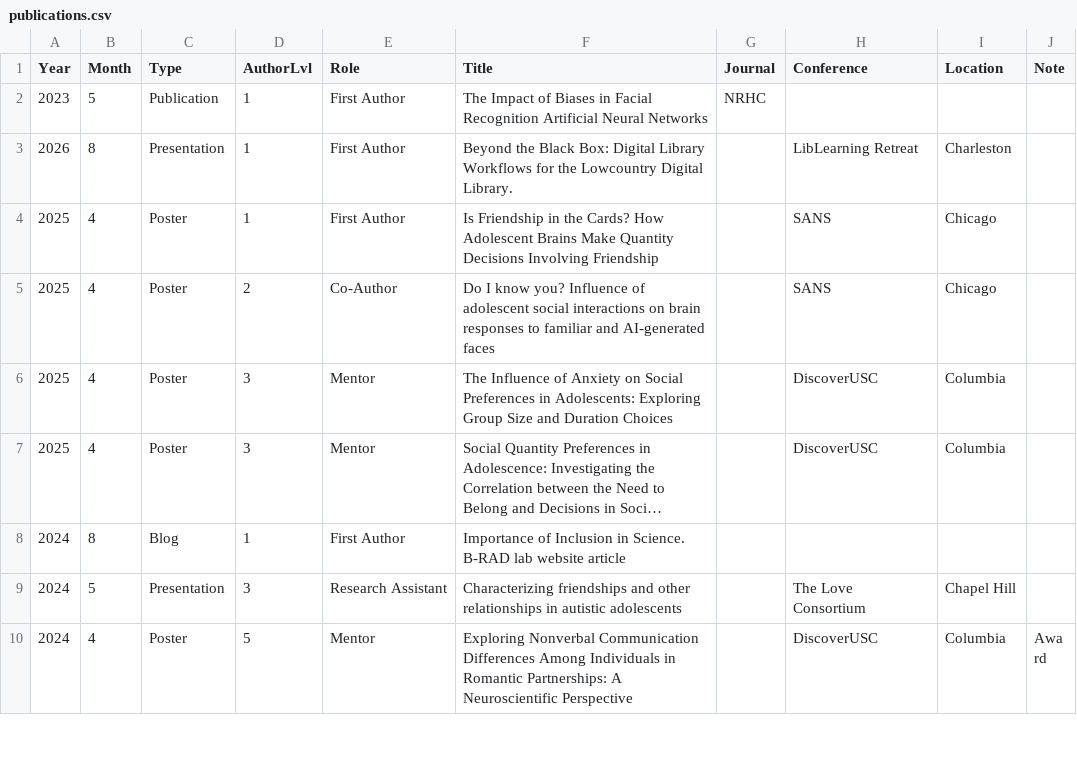
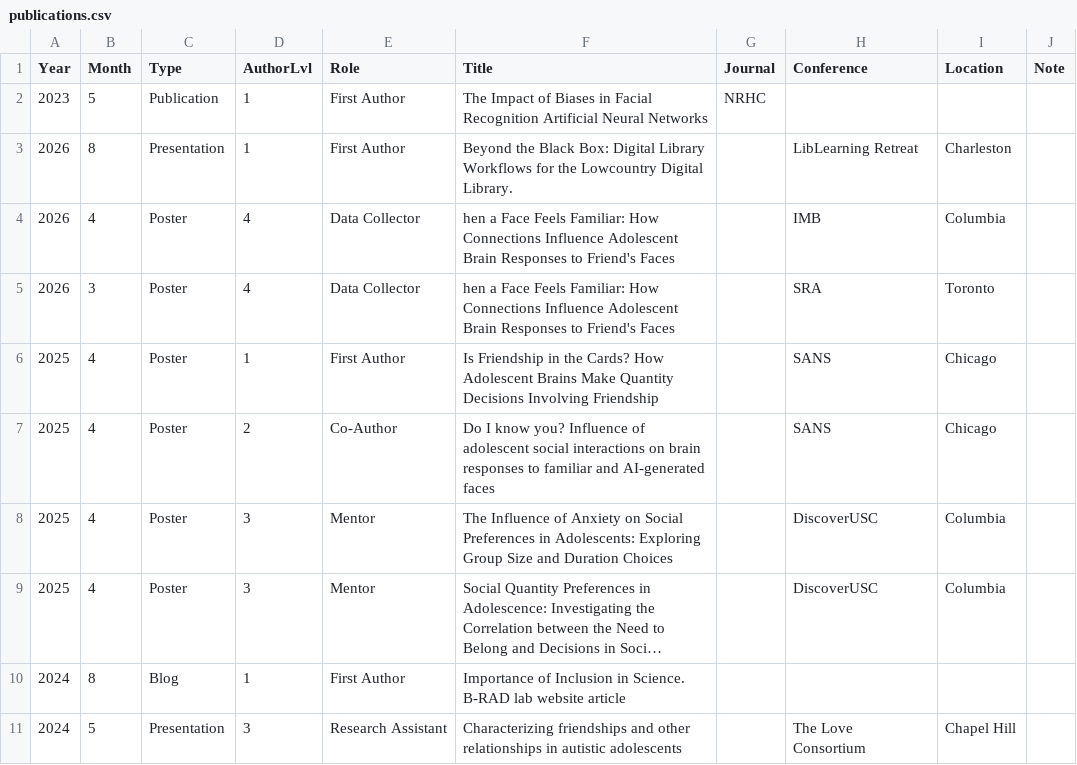
Before and after one commit to ewingard/EMWebsite_v2, a CSV file: assets/media/publications.csv, drawn as a sheet; only a part is shown; the shorter side is filled out with more unchanged rows; long unchanged cells end in …; the diff names each change by its address in the sheet, - before the commit and + after, or states it on an @@ line.

Commit message:
Complete projects page with updated publications data, pdf, and javascript.

```diff
--- a/assets/media/publications.csv
+++ b/assets/media/publications.csv
+row 4: 2026 | 4 | Poster | 4 | Data Collector | hen a Face Feels Familiar: How Connections Influence Adolescent Brain Responses to Friend's Faces |  | IMB | Columbia
+row 5: 2026 | 3 | Poster | 4 | Data Collector | hen a Face Feels Familiar: How Connections Influence Adolescent Brain Responses to Friend's Faces |  | SRA | Toronto
```
Also changed, not shown: 2 other files.
